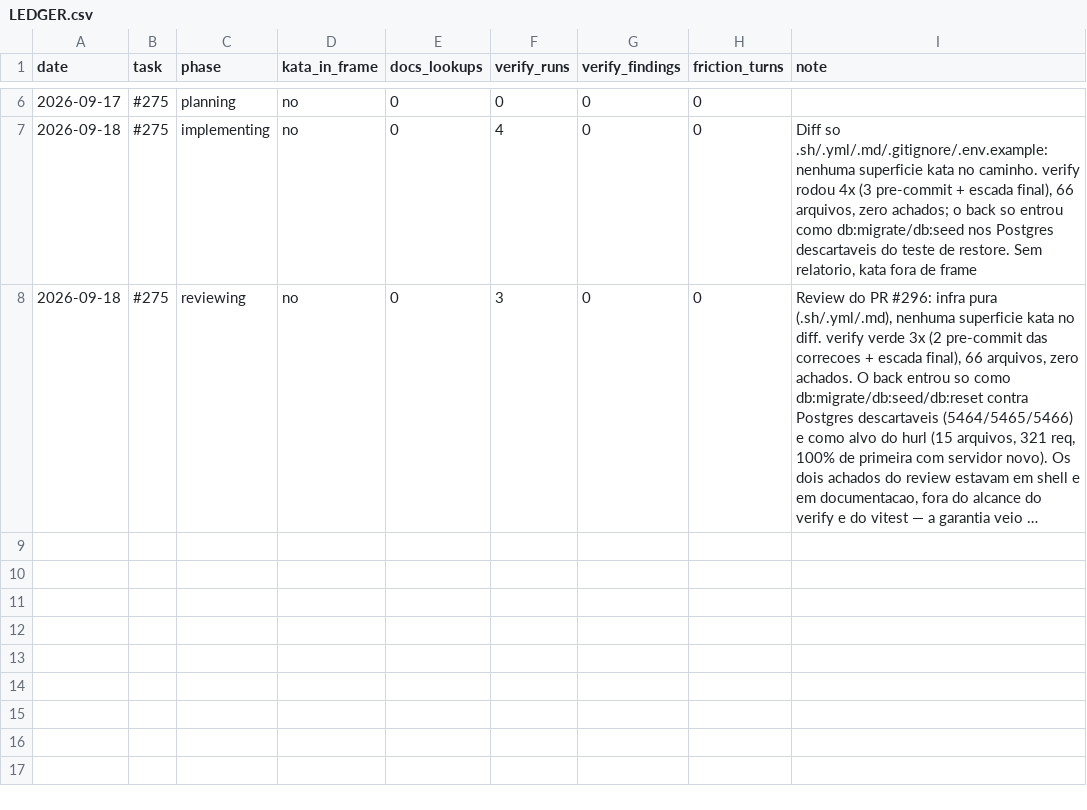
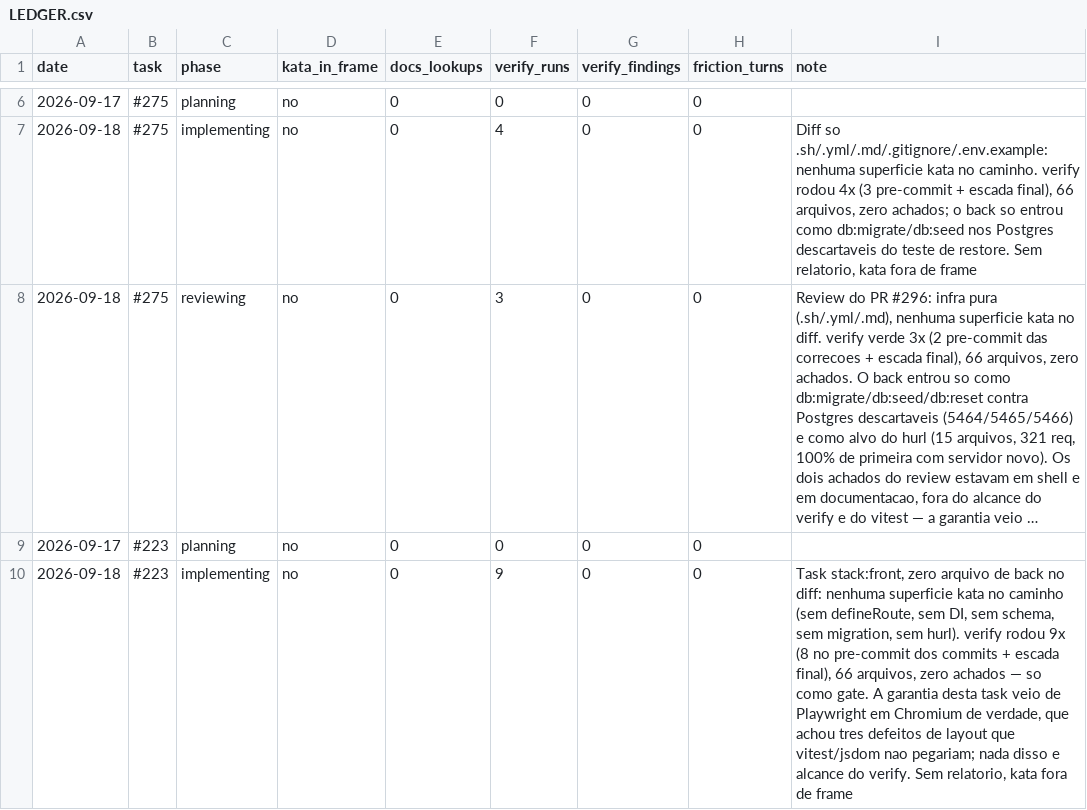
Before and after one commit to guicassol8/kumite, a CSV file: kata-feedback/LEDGER.csv, drawn as a sheet; only a part is shown, gaps mark what is left out; long unchanged cells end in …; the diff names each change by its address in the sheet, - before the commit and + after, or states it on an @@ line.

Commit message:
chore: linha da #223 no LEDGER do kata-feedback
Task stack:front, nenhum arquivo de back no diff: kata fora de frame, sem
relatorio, conforme AGENTS.md secao Kata framework feedback. Inclui tambem a
linha do planejamento, que ficou pendente.

```diff
--- a/kata-feedback/LEDGER.csv
+++ b/kata-feedback/LEDGER.csv
+row 9: 2026-09-17 | #223 | planning | no | 0 | 0 | 0 | 0
+row 10: 2026-09-18 | #223 | implementing | no | 0 | 9 | 0 | 0 | Task stack:front, zero arquivo de back no diff: nenhuma superficie kata no caminho (sem defineRoute, sem DI, sem schema, sem migration, sem hurl). verify rodou 9x (8 no pre-commit dos commits + escada final), 66 arquivos, zero achados — so como gate. A garantia desta task veio de Playwright em Chromium de verdade, que achou tres defeitos de layout que vitest/jsdom nao pegariam; nada disso e alcance do verify. Sem relatorio, kata fora de frame
```
